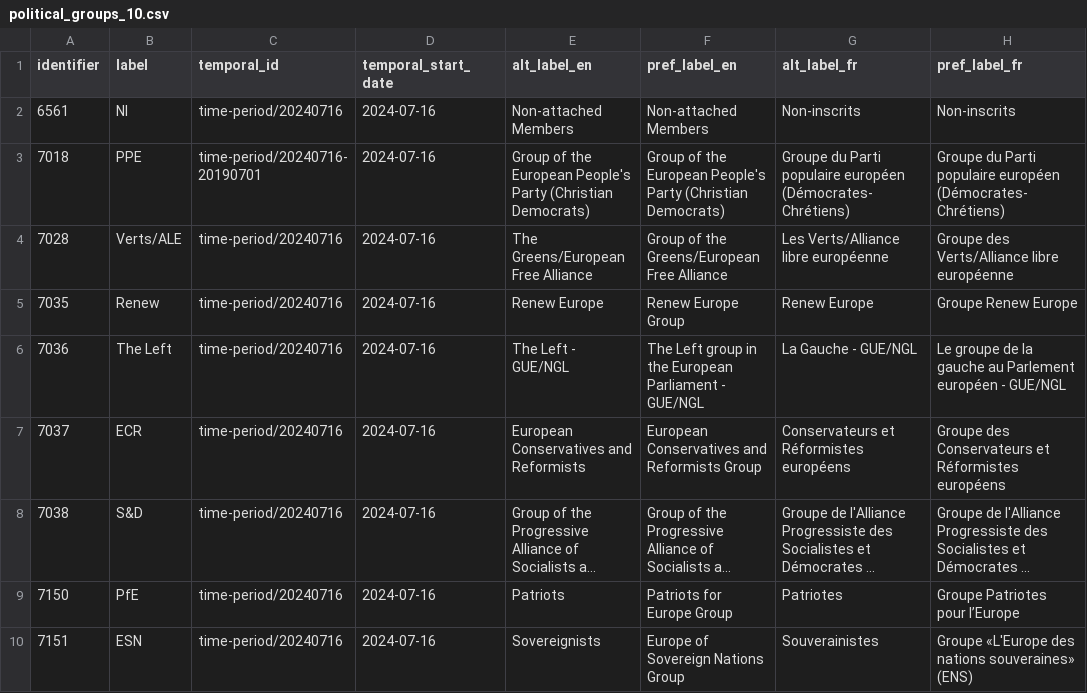
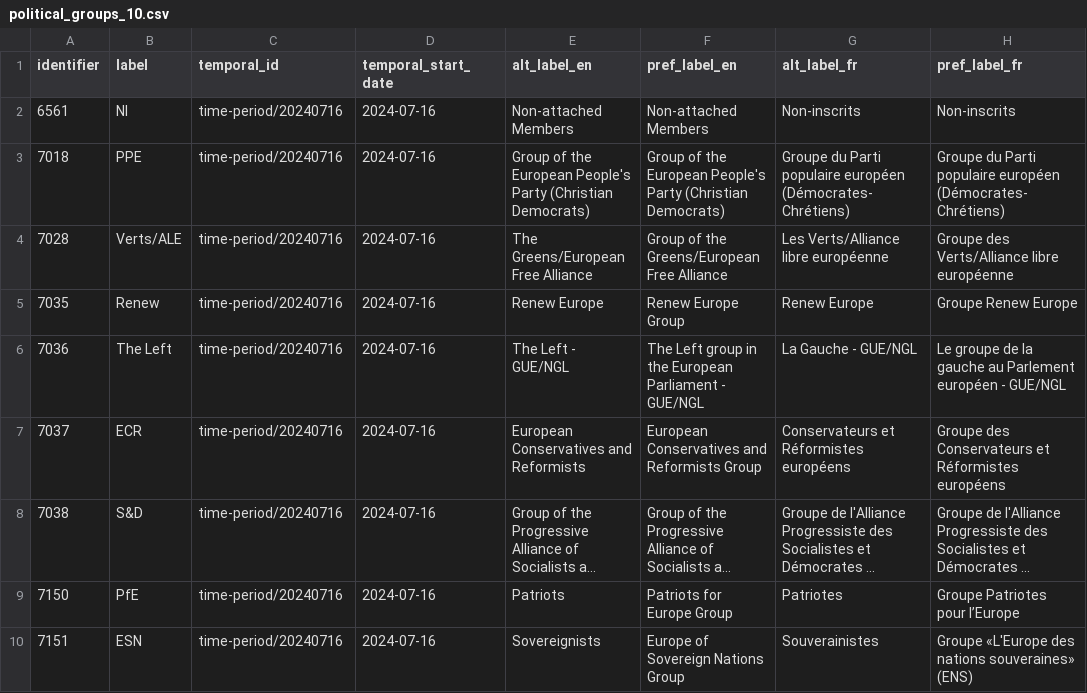
Before and after one commit to scipima/ep_data_analysis, a CSV file: data_out/bodies/political_groups_10.csv, drawn as a sheet; long unchanged cells end in ….

```diff
--- a/data_out/bodies/political_groups_10.csv
+++ b/data_out/bodies/political_groups_10.csv
@@ -2,3 +2,3 @@ identifier,label,temporal_id,temporal_start_date,alt_label_en,pref_label_en,alt_
 6561,NI,time-period/20240716,2024-07-16,Non-attached Members,Non-attached Members,Non-inscrits,Non-inscrits
-7018,PPE,time-period/20240716-20190701,2024-07-16,Group of the European People's Party (Christian Democrats),Group of the European People's Party (Christian Democrats),Groupe du Parti populaire européen (Démocrates-Chrétiens),Groupe du Parti populaire européen (Démocrates-Chrétiens)
+7018,PPE,time-period/20240716,2024-07-16,Group of the European People's Party (Christian Democrats),Group of the European People's Party (Christian Democrats),Groupe du Parti populaire européen (Démocrates-Chrétiens),Groupe du Parti populaire européen (Démocrates-Chrétiens)
 7028,Verts/ALE,time-period/20240716,2024-07-16,The Greens/European Free Alliance,Group of the Greens/European Free Alliance,Les Verts/Alliance libre européenne,Groupe des Verts/Alliance libre européenne
```
Also changed, not shown: data_out/bodies/body_id_full_10.csv, data_out/bodies/committee_long.csv, 3 other files.
